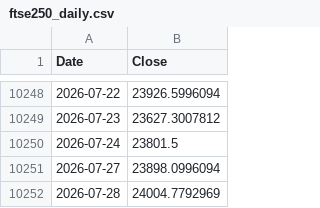
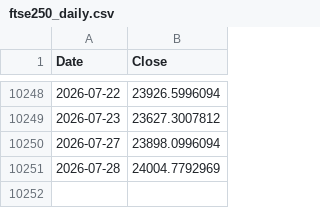
Before and after one commit to rkarim25/Guarded-levered-SP, a CSV file: ftse250_daily.csv, drawn as a sheet; only a part is shown, gaps mark what is left out; the diff names each change by its address in the sheet, - before the commit and + after, or states it on an @@ line.

```diff
--- a/ftse250_daily.csv
+++ b/ftse250_daily.csv
-row 10250: 2026-07-24 | 23801.5
```
Also changed, not shown: dax_daily.csv, gold_daily.csv, 14 other files.
